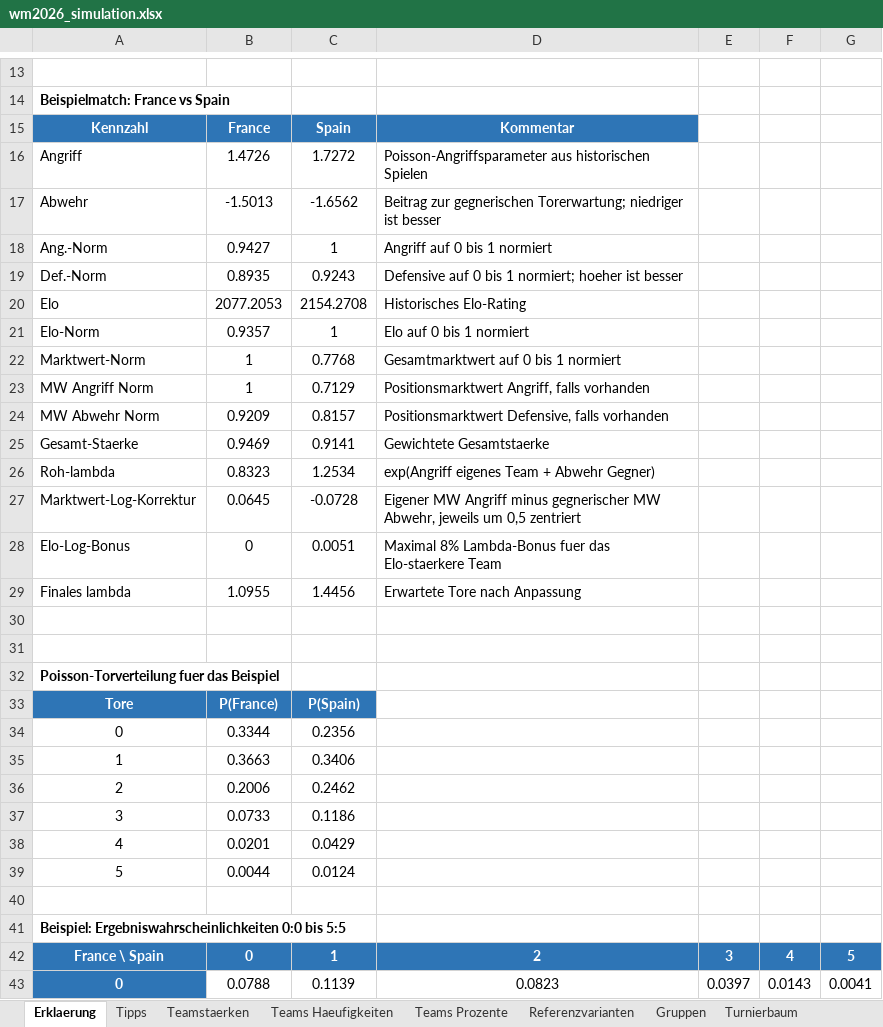
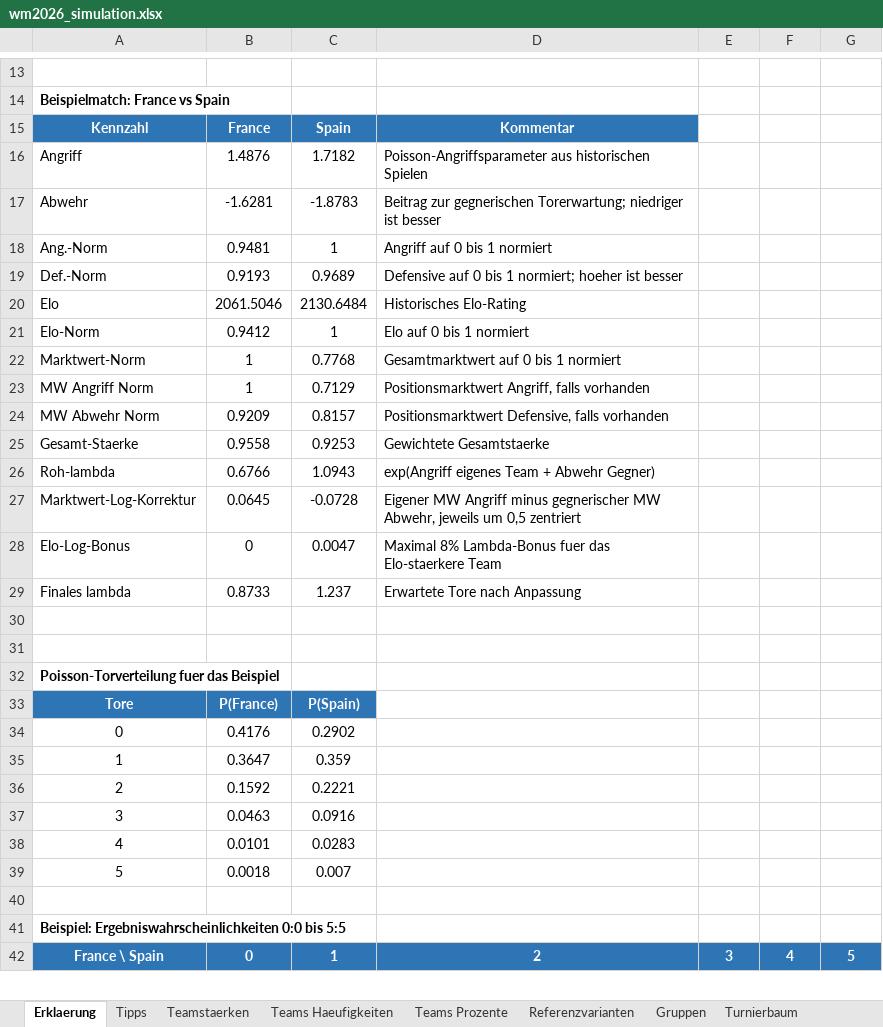
Before and after one commit to flambiertes/fussballanalyse, an Excel workbook: wm_2026/wm2026_simulation.xlsx, sheet Erklaerung, drawn as a sheet; only a part is shown, gaps mark what is left out; values as stored, in another font and other column widths than the file's, no borders; removed rows and columns are numbered as before the commit, all else as after; the diff covers the shown part only; the diff names each change by its address in the sheet, - before the commit and + after, or states it on an @@ line.

```diff
--- a/wm_2026/wm2026_simulation.xlsx (sheet Erklaerung)
+++ b/wm_2026/wm2026_simulation.xlsx (sheet Erklaerung)
-B16: 1.4726
+B16: 1.4876
-C16: 1.7272
+C16: 1.7182
-B17: -1.5013
+B17: -1.6281
-C17: -1.6562
+C17: -1.8783
-B18: 0.9427
+B18: 0.9481
-B19: 0.8935
+B19: 0.9193
-C19: 0.9243
+C19: 0.9689
-B20: 2077.2053
+B20: 2061.5046
-C20: 2154.2708
+C20: 2130.6484
-B21: 0.9357
+B21: 0.9412
-B25: 0.9469
+B25: 0.9558
-C25: 0.9141
+C25: 0.9253
-B26: 0.8323
+B26: 0.6766
-C26: 1.2534
+C26: 1.0943
-C28: 0.0051
+C28: 0.0047
-B29: 1.0955
+B29: 0.8733
-C29: 1.4456
+C29: 1.237
-B34: 0.3344
+B34: 0.4176
-C34: 0.2356
+C34: 0.2902
-B35: 0.3663
+B35: 0.3647
-C35: 0.3406
+C35: 0.359
-B36: 0.2006
+B36: 0.1592
-C36: 0.2462
+C36: 0.2221
-B37: 0.0733
+B37: 0.0463
-C37: 0.1186
+C37: 0.0916
-B38: 0.0201
+B38: 0.0101
-C38: 0.0429
+C38: 0.0283
-B39: 0.0044
+B39: 0.0018
-C39: 0.0124
+C39: 0.007
-row 43: 0 | 0.0788 | 0.1139 | 0.0823 | 0.0397 | 0.0143 | 0.0041
```
Also changed, not shown: 6 added rows and 5 removed rows elsewhere in this sheet, sheet Teamstaerken, sheet Tipps, sheet Teams Haeufigkeiten, sheet Teams Prozente, sheet Referenzvarianten, sheet Turnierbaum, 1 more sheet, 7 other files.
